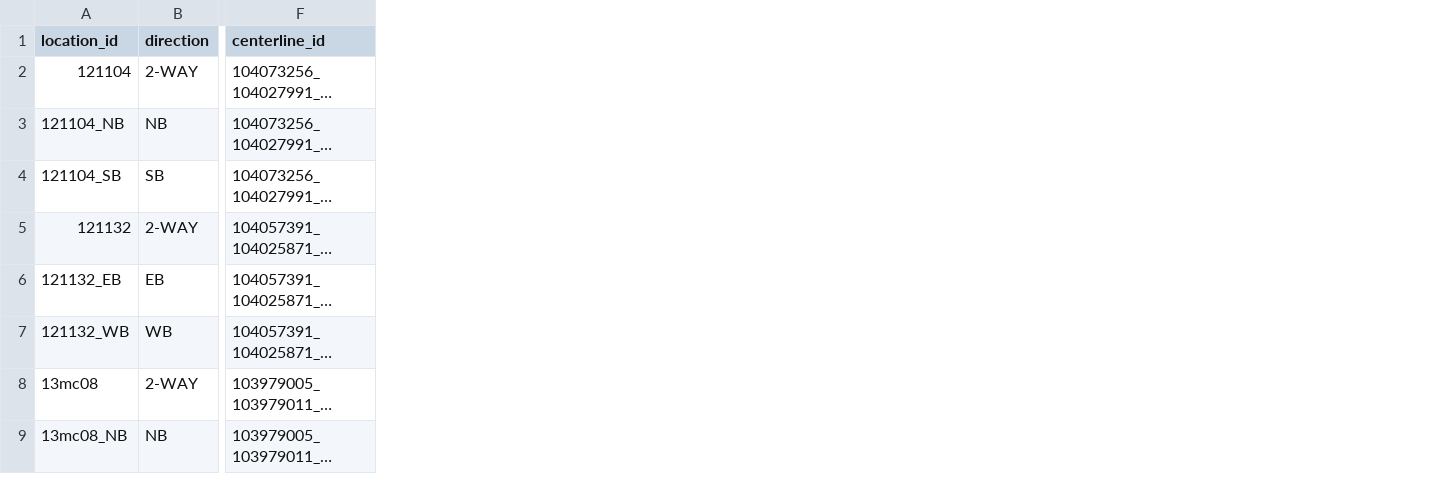
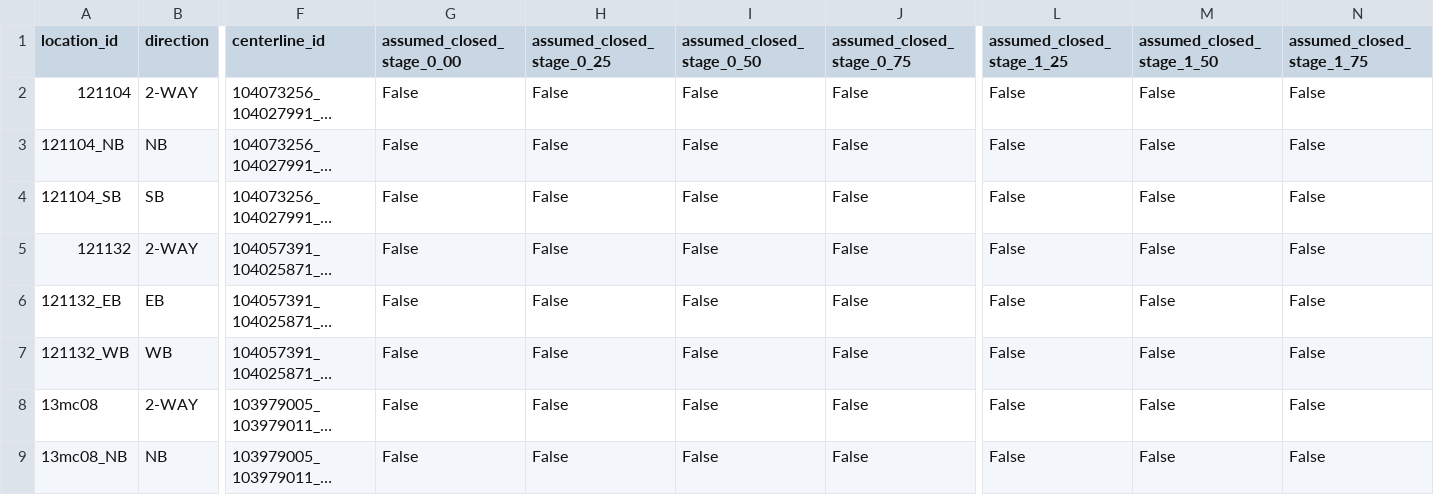
Before and after one commit to mckennaccrocker-gif/CEE420, a CSV file: princeton-flood-accessibility/outputs/tables/accessibility_aadt_snap.csv, drawn as a sheet; only a part is shown, gaps mark what is left out; long unchanged cells end in …; the diff names each change by its address in the sheet, - before the commit and + after, or states it on an @@ line.

```diff
--- a/princeton-flood-accessibility/outputs/tables/accessibility_aadt_snap.csv
+++ b/princeton-flood-accessibility/outputs/tables/accessibility_aadt_snap.csv
+column G (assumed_closed_stage_0_00), rows 2-9: all False
+column H (assumed_closed_stage_0_25), rows 2-9: all False
+column I (assumed_closed_stage_0_50), rows 2-9: all False
+column J (assumed_closed_stage_0_75), rows 2-9: all False
+column L (assumed_closed_stage_1_25), rows 2-9: all False
+column M (assumed_closed_stage_1_50), rows 2-9: all False
+column N (assumed_closed_stage_1_75), rows 2-9: all False
```
Also changed, not shown: princeton-flood-accessibility/outputs/tables/accessibility_components.csv, princeton-flood-accessibility/outputs/tables/flood_exposure_summary.csv, 28 other files.
